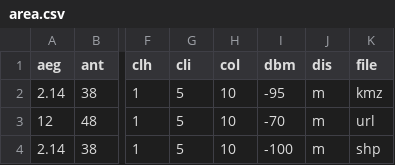
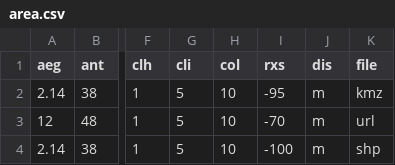
Before and after one commit to Cloud-RF/CloudRF-API-clients, a CSV file: python/area.csv, drawn as a sheet; only a part is shown, gaps mark what is left out; the diff names each change by its address in the sheet, - before the commit and + after, or states it on an @@ line.

Commit message:
Replaced dbm with rxs in data

```diff
--- a/python/area.csv
+++ b/python/area.csv
-I1: dbm
+I1: rxs
```
